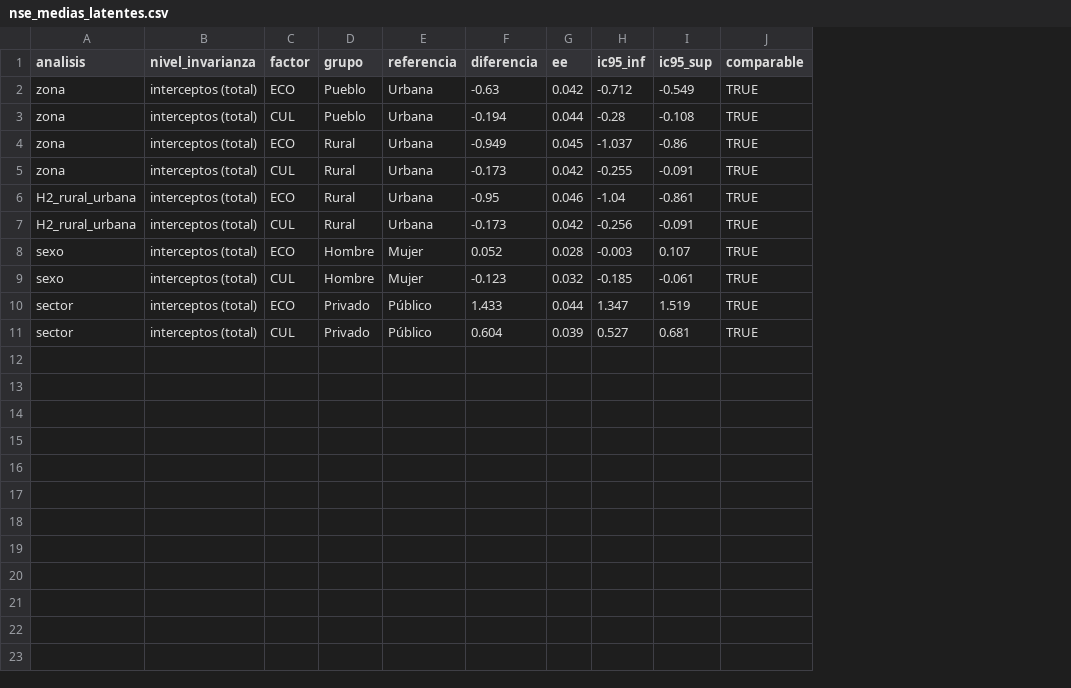
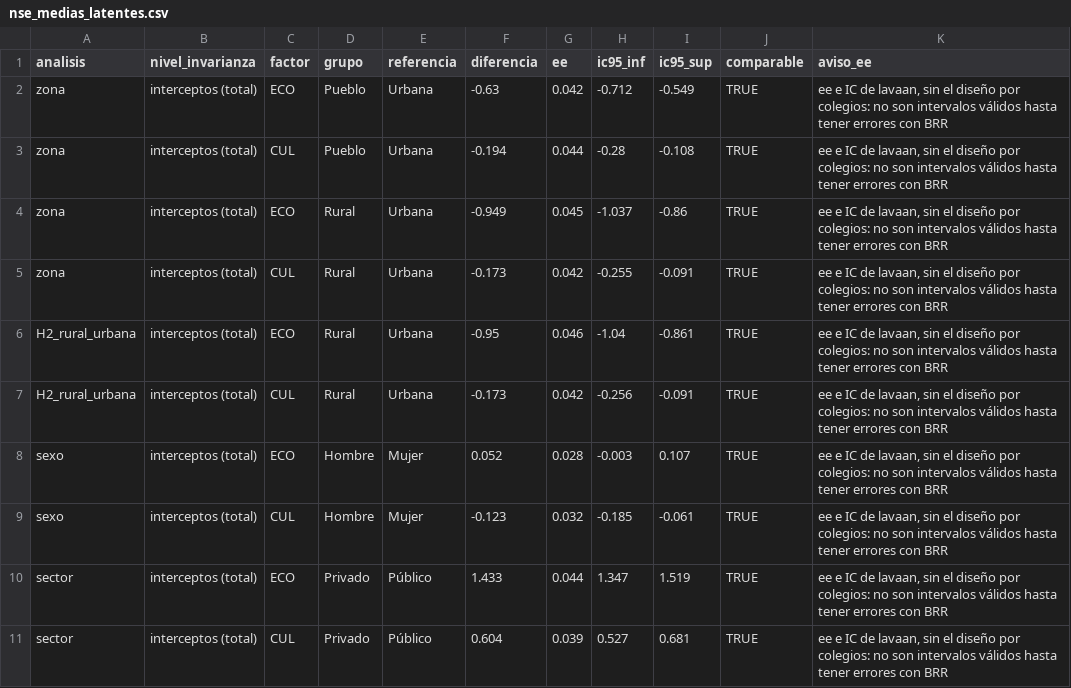
Before and after one commit to osmateoramos/Proyecto-Final-PISA, a CSV file: Proyecto_PISA/salidas/nse_medias_latentes.csv, drawn as a sheet; the diff names each change by its address in the sheet, - before the commit and + after, or states it on an @@ line.

```diff
--- a/Proyecto_PISA/salidas/nse_medias_latentes.csv
+++ b/Proyecto_PISA/salidas/nse_medias_latentes.csv
+column K (aviso_ee), rows 2-11: all ee e IC de lavaan, sin el diseño por colegios: no son intervalos válidos hasta tener errores con BRR
```
Also changed, not shown: 1 other file.
